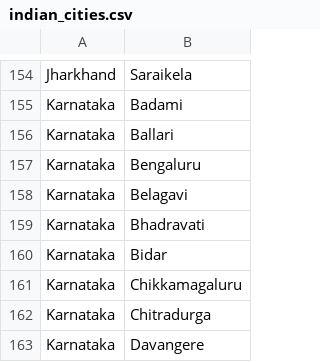
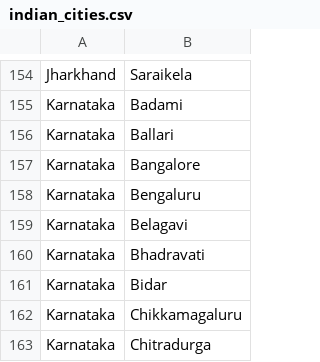
Before and after one commit to Apoorv012/Address-Parser, a CSV file: indian_cities.csv, drawn as a sheet; only a part is shown, gaps mark what is left out; the shorter side is filled out with more unchanged rows.

```diff
--- a/indian_cities.csv
+++ b/indian_cities.csv
@@ -156,2 +156,3 @@ Karnataka,Badami
 Karnataka,Ballari
+Karnataka,Bangalore
 Karnataka,Bengaluru
```
Also changed, not shown: 10 other files.
